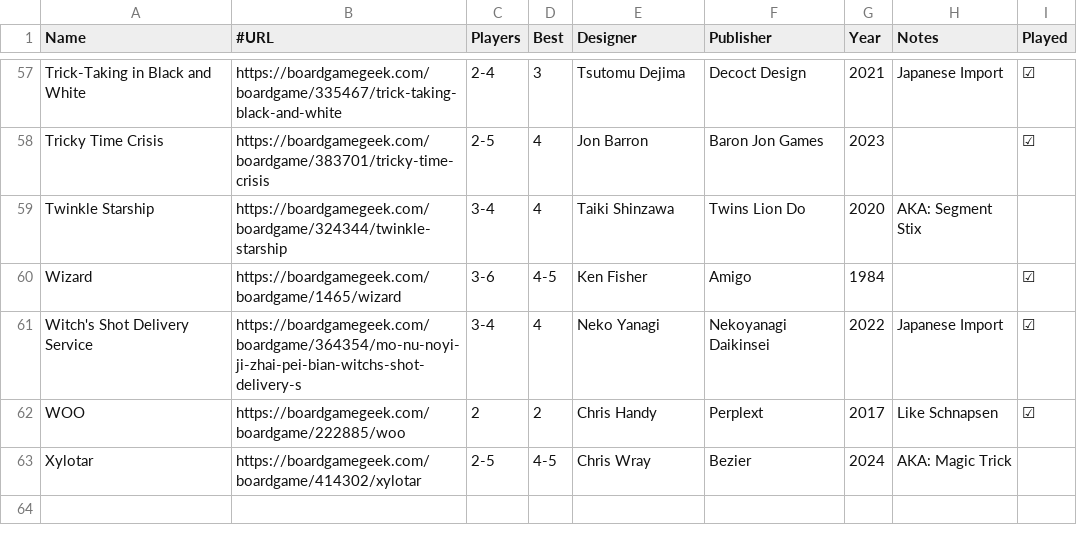
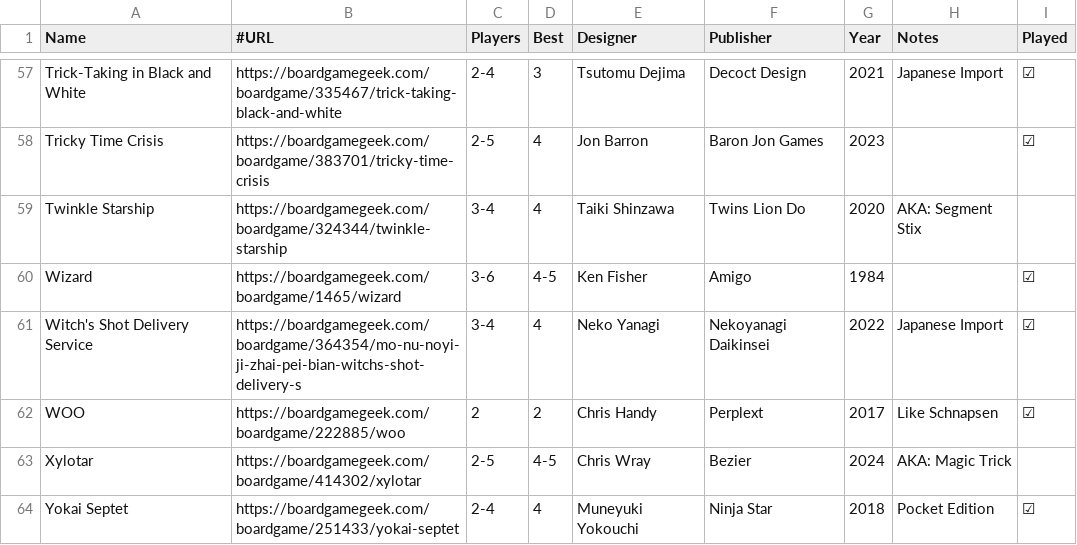
Before and after one commit to veganjay/veganjay.github.io, a CSV file: trick-taking-collection/trick-taking-collection.csv, drawn as a sheet; only a part is shown, gaps mark what is left out.

Commit message:
Add Yokai Septet

```diff
--- a/trick-taking-collection/trick-taking-collection.csv
+++ b/trick-taking-collection/trick-taking-collection.csv
@@ -63 +63,2 @@ WOO,https://boardgamegeek.com/boardgame/222885/woo,2,2,Chris Handy,Perplext,2017
 Xylotar,https://boardgamegeek.com/boardgame/414302/xylotar,2-5,4-5,Chris Wray,Bezier,2024,AKA: Magic Trick,
+Yokai Septet,https://boardgamegeek.com/boardgame/251433/yokai-septet,2-4,4,Muneyuki Yokouchi,Ninja Star,2018,Pocket Edition,☑
```
